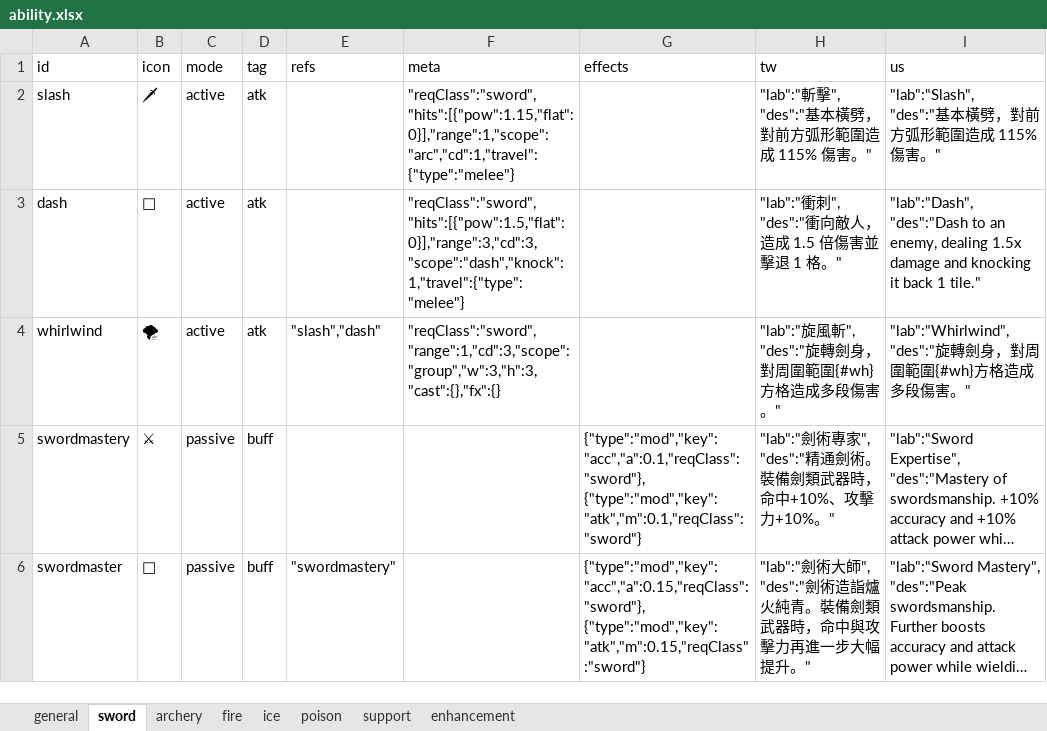
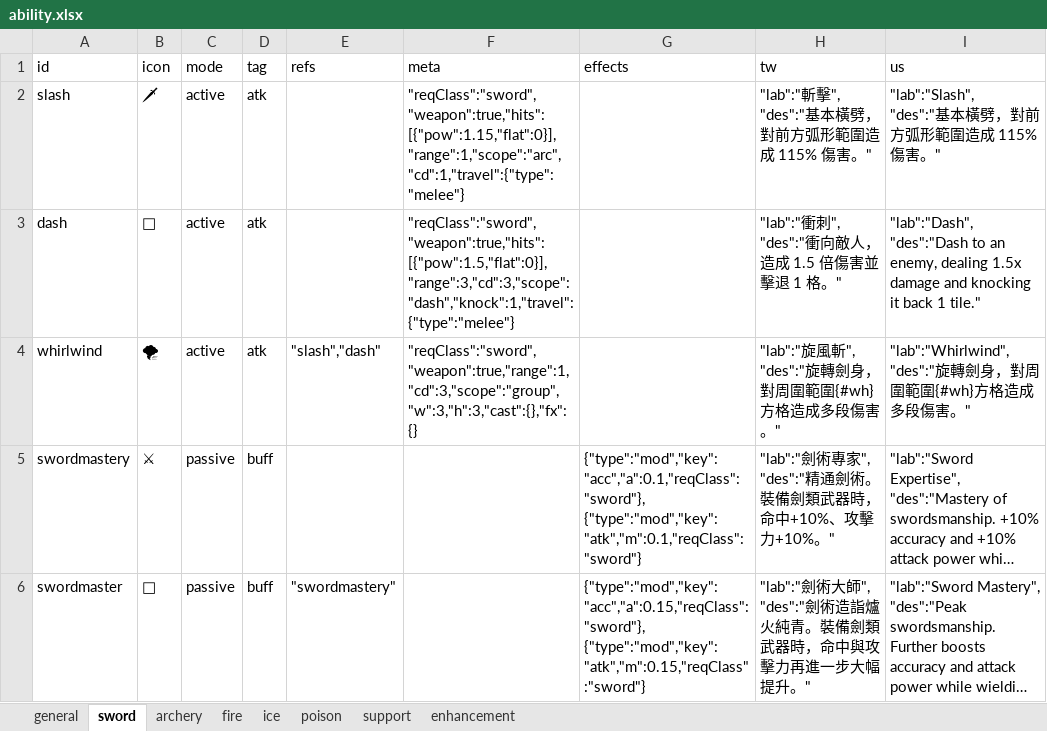
Before and after one commit to bwm0822/game_02, an Excel workbook: xls/ability.xlsx, sheet sword, drawn as a sheet; long unchanged cells end in …; values as stored, in another font and other column widths than the file's, no borders; the diff names each change by its address in the sheet, - before the commit and + after, or states it on an @@ line.

Commit message:
feat: 施法不觸發武器的 stage 效果(atk 命中修正、hit 附加效果)；技能 meta 新增 weapon 旗標，slash/dash/whirlwind/snipe 標為武器攻擊，普攻一律算武器攻擊

```diff
--- a/xls/ability.xlsx (sheet sword)
+++ b/xls/ability.xlsx (sheet sword)
-F2 (meta): "reqClass":"sword","hits":[{"pow":1.15,"flat":0}],"range":1,"scope":"arc","cd":1,"travel":{"type":"melee"}
+F2 (meta): "reqClass":"sword","weapon":true,"hits":[{"pow":1.15,"flat":0}],"range":1,"scope":"arc","cd":1,"travel":{"type":"melee"}
-F3 (meta): "reqClass":"sword","hits":[{"pow":1.5,"flat":0}],"range":3,"cd":3,"scope":"dash","knock":1,"travel":{"type":"melee"}
+F3 (meta): "reqClass":"sword","weapon":true,"hits":[{"pow":1.5,"flat":0}],"range":3,"cd":3,"scope":"dash","knock":1,"travel":{"type":"melee"}
-F4 (meta): "reqClass":"sword","range":1,"cd":3,"scope":"group","w":3,"h":3,"cast":{},"fx":{}
+F4 (meta): "reqClass":"sword","weapon":true,"range":1,"cd":3,"scope":"group","w":3,"h":3,"cast":{},"fx":{}
```
Also changed, not shown: sheet archery, 4 other files.
